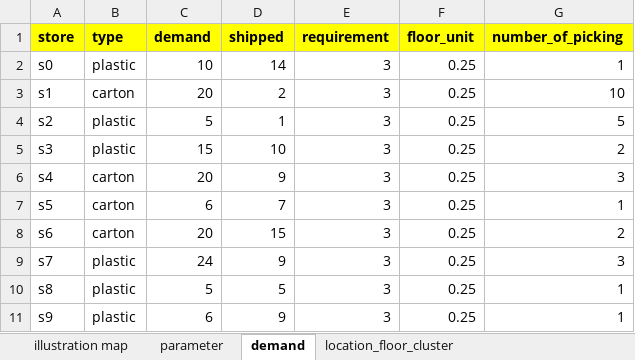
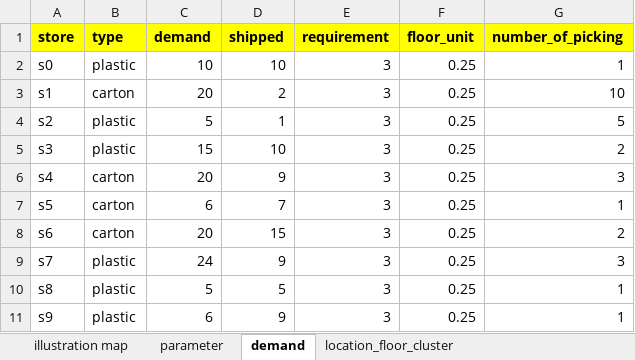
Before and after one commit to TheKienLe/Operational-Research, an Excel workbook: crossdock/crossdock_data.xlsx, sheet demand, drawn as a sheet; values as stored, in another font and other column widths than the file's, no borders; the diff names each change by its address in the sheet, - before the commit and + after, or states it on an @@ line.

```diff
--- a/crossdock/crossdock_data.xlsx (sheet demand)
+++ b/crossdock/crossdock_data.xlsx (sheet demand)
-D2 (shipped): 14
+D2 (shipped): 10
```
Also changed, not shown: sheet location_floor_cluster, 2 other files.
